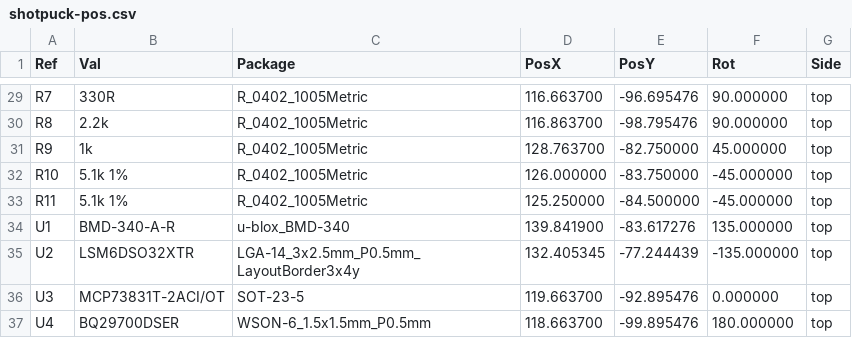
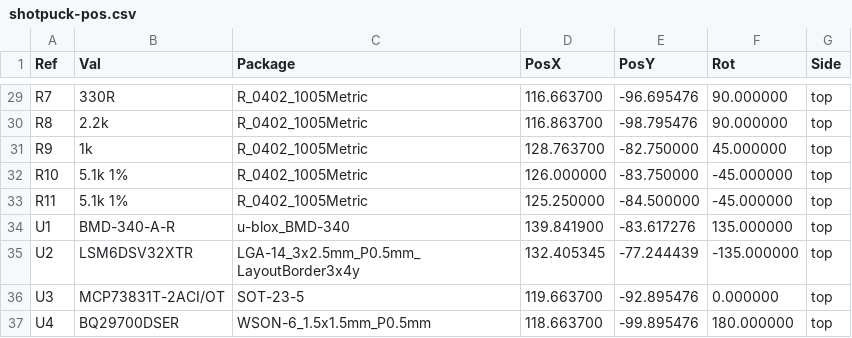
Before and after one commit to Rixard86/shot-tracker, a CSV file: hardware/kicad/fab/shotpuck-pos.csv, drawn as a sheet; only a part is shown, gaps mark what is left out.

```diff
--- a/hardware/kicad/fab/shotpuck-pos.csv
+++ b/hardware/kicad/fab/shotpuck-pos.csv
@@ -34,3 +34,3 @@ Ref,Val,Package,PosX,PosY,Rot,Side
 "U1","BMD-340-A-R","u-blox_BMD-340",139.841900,-83.617276,135.000000,top
-"U2","LSM6DSO32XTR","LGA-14_3x2.5mm_P0.5mm_LayoutBorder3x4y",132.405345,-77.244439,-135.000000,top
+"U2","LSM6DSV32XTR","LGA-14_3x2.5mm_P0.5mm_LayoutBorder3x4y",132.405345,-77.244439,-135.000000,top
 "U3","MCP73831T-2ACI/OT","SOT-23-5",119.663700,-92.895476,0.000000,top
```
Also changed, not shown: hardware/kicad/fab/jlc/shotpuck-panel-cpl.csv, hardware/kicad/fab/shotpuck-bom.csv, 31 other files.
